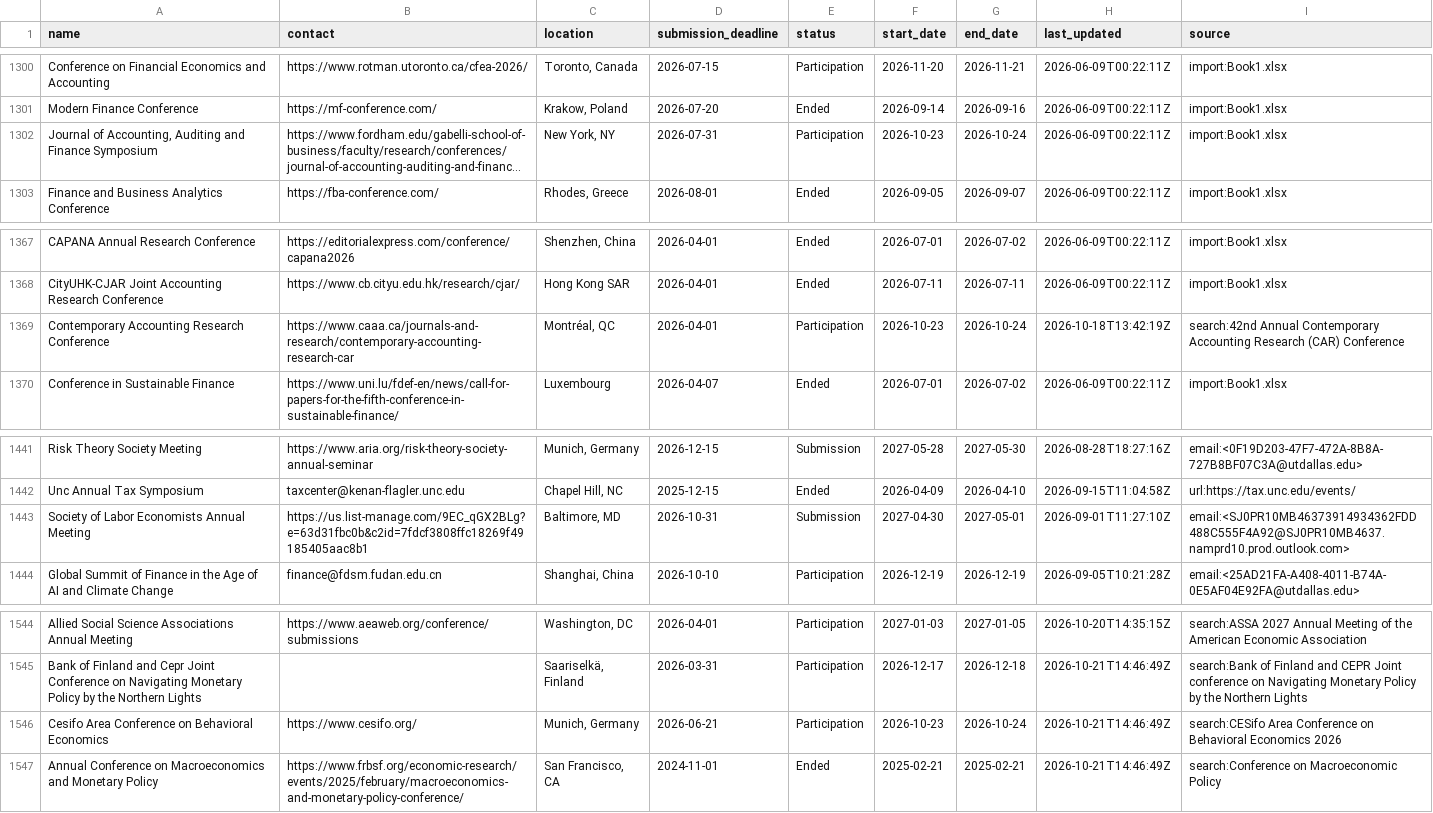
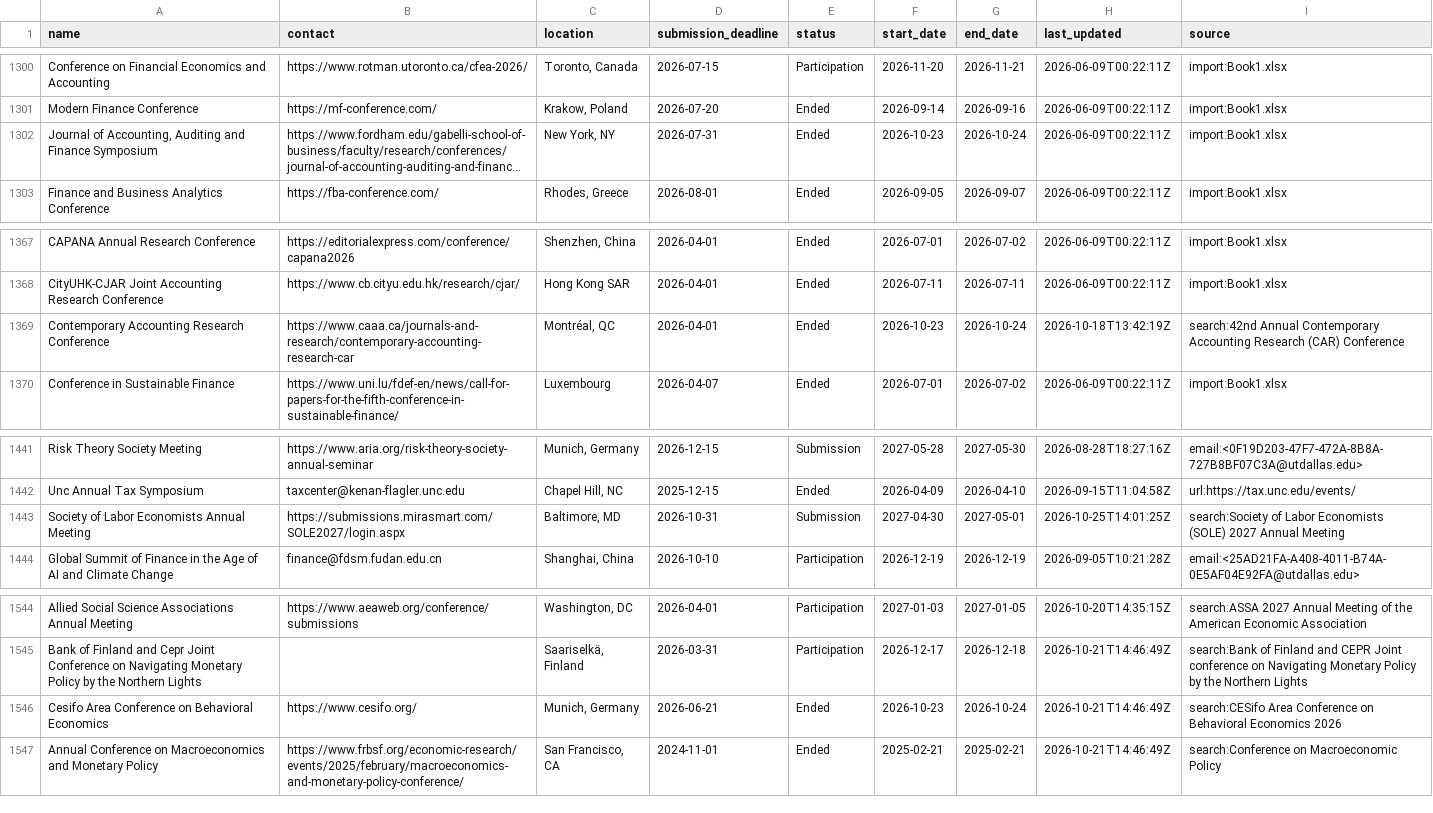
Before and after one commit to theaccountant-ab/Conference-Tracker, a CSV file: conferences.csv, drawn as a sheet; only a part is shown, gaps mark what is left out; long unchanged cells end in …; the diff names each change by its address in the sheet, - before the commit and + after, or states it on an @@ line.

```diff
--- a/conferences.csv
+++ b/conferences.csv
-E1302 (status): Participation
+E1302 (status): Ended
-E1369 (status): Participation
+E1369 (status): Ended
-B1443 (contact): https://us.list-manage.com/9EC_qGX2BLg?e=63d31fbc0b&c2id=7fdcf3808ffc18269f49185405aac8b1
+B1443 (contact): https://submissions.mirasmart.com/SOLE2027/login.aspx
-H1443 (last_updated): 2026-09-01T11:27:10Z
+H1443 (last_updated): 2026-10-25T14:01:25Z
-I1443 (source): email:<SJ0PR10MB46373914934362FDD488C555F4A92@SJ0PR10MB4637.namprd10.prod.outlook.com>
+I1443 (source): search:Society of Labor Economists (SOLE) 2027 Annual Meeting
-E1546 (status): Participation
+E1546 (status): Ended
```
Also changed, not shown: search_state.csv, 1 other file.
